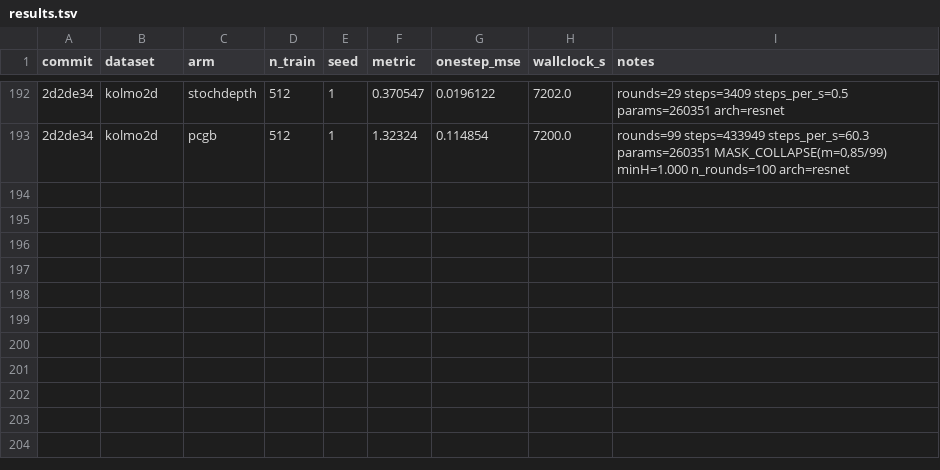
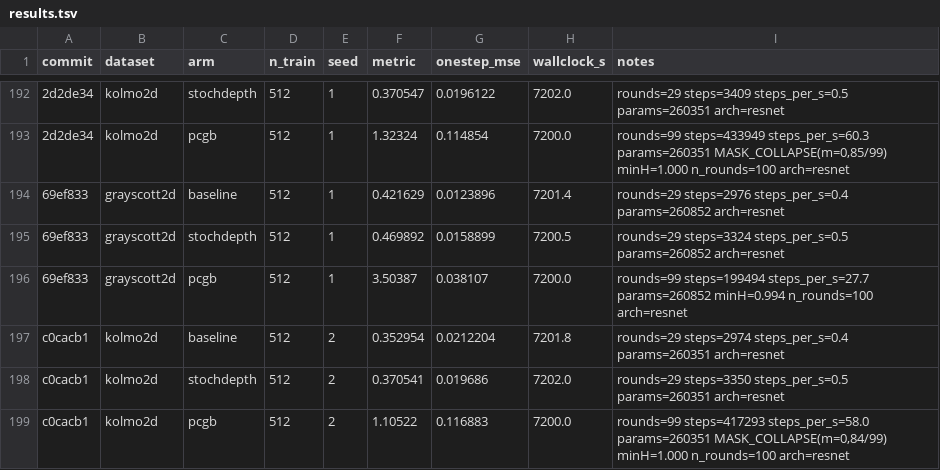
Before and after one commit to gideonite/Samudra, a TSV file: experiments/pcgb_toy/resnet/results.tsv, drawn as a sheet; only a part is shown, gaps mark what is left out; the diff names each change by its address in the sheet, - before the commit and + after, or states it on an @@ line.

```diff
--- a/experiments/pcgb_toy/resnet/results.tsv
+++ b/experiments/pcgb_toy/resnet/results.tsv
+row 194: 69ef833 | grayscott2d | baseline | 512 | 1 | 0.421629 | 0.0123896 | 7201.4 | rounds=29 steps=2976 steps_per_s=0.4 params=260852 arch=resnet
+row 195: 69ef833 | grayscott2d | stochdepth | 512 | 1 | 0.469892 | 0.0158899 | 7200.5 | rounds=29 steps=3324 steps_per_s=0.5 params=260852 arch=resnet
+row 196: 69ef833 | grayscott2d | pcgb | 512 | 1 | 3.50387 | 0.038107 | 7200.0 | rounds=99 steps=199494 steps_per_s=27.7 params=260852 minH=0.994 n_rounds=100 arch=resnet
+row 197: c0cacb1 | kolmo2d | baseline | 512 | 2 | 0.352954 | 0.0212204 | 7201.8 | rounds=29 steps=2974 steps_per_s=0.4 params=260351 arch=resnet
+row 198: c0cacb1 | kolmo2d | stochdepth | 512 | 2 | 0.370541 | 0.019686 | 7202.0 | rounds=29 steps=3350 steps_per_s=0.5 params=260351 arch=resnet
+row 199: c0cacb1 | kolmo2d | pcgb | 512 | 2 | 1.10522 | 0.116883 | 7200.0 | rounds=99 steps=417293 steps_per_s=58.0 params=260351 MASK_COLLAPSE(m=0,84/99) minH=1.000 n_rounds=100 arch=resnet
```
